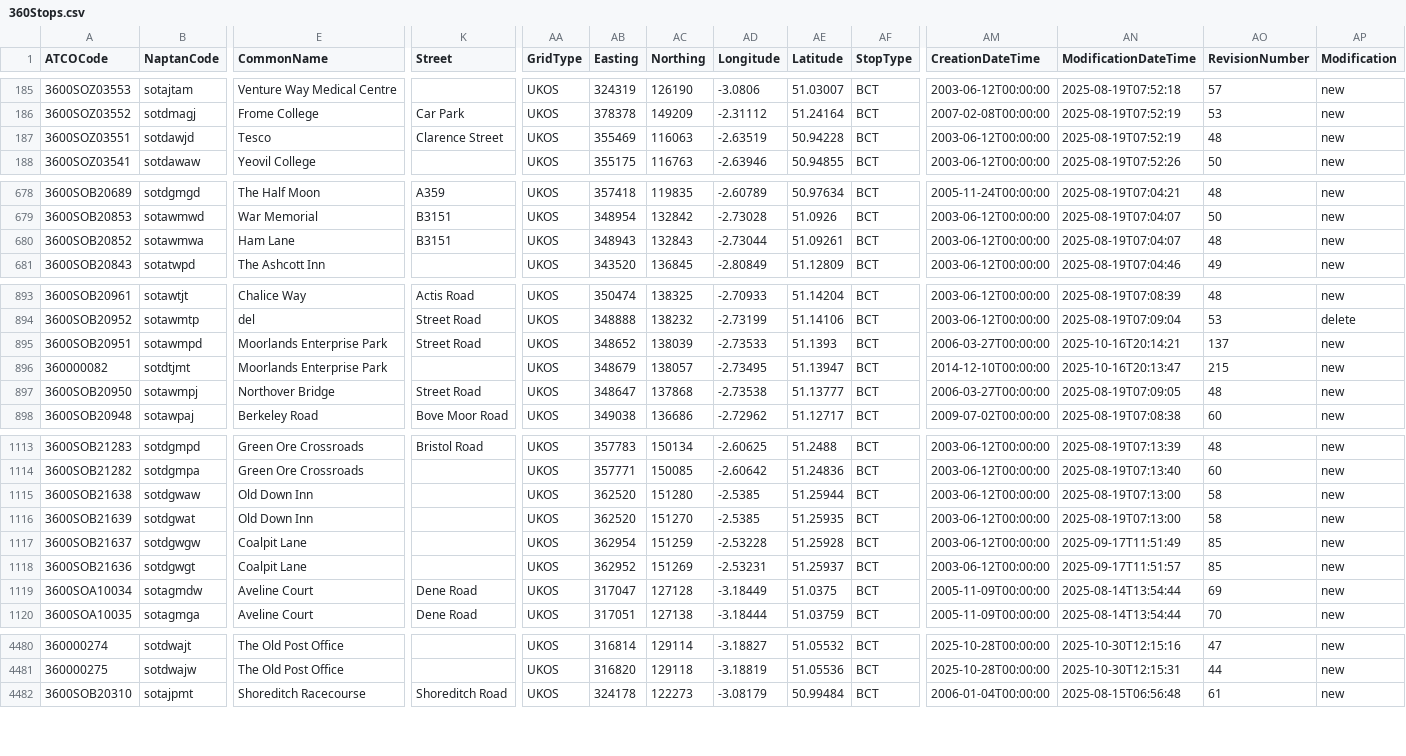
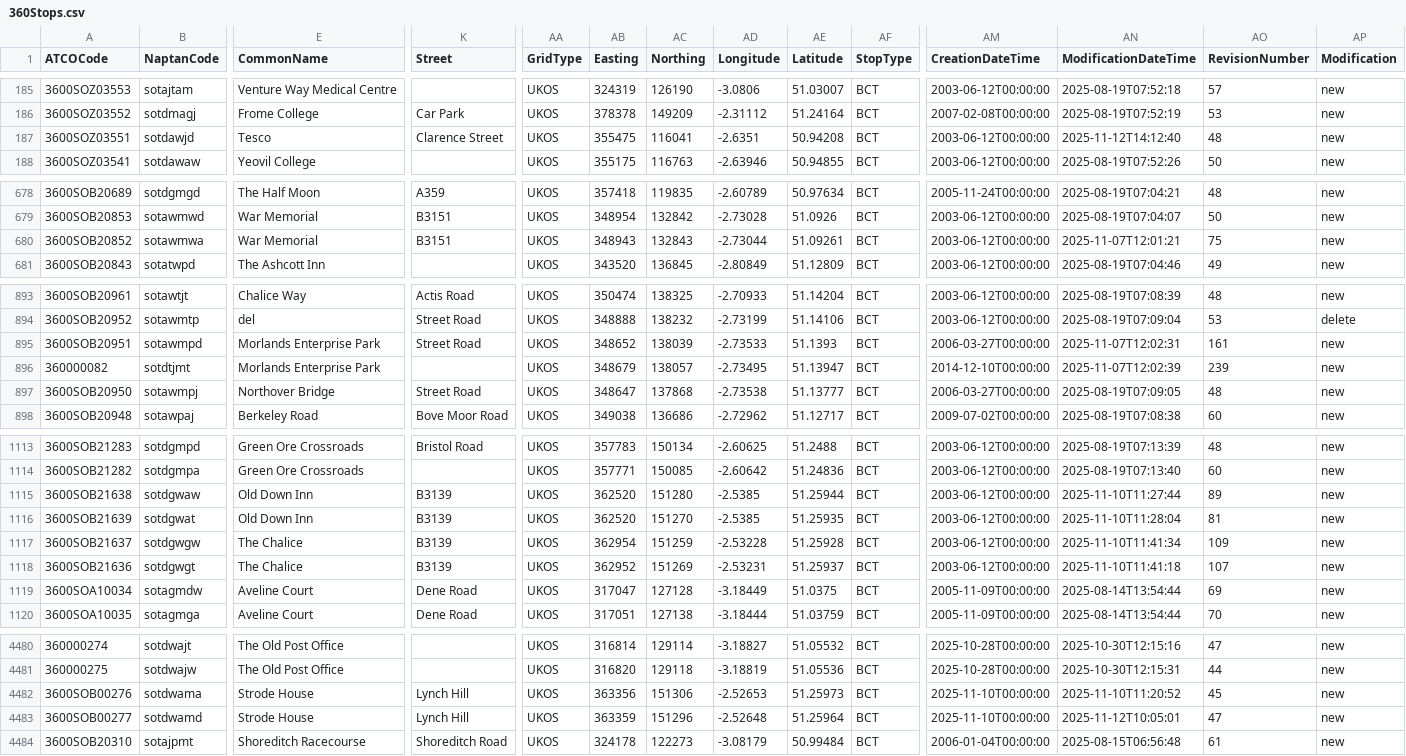
Before and after one commit to ldjb/naptan-nptg-history, a CSV file: 360Stops.csv, drawn as a sheet; only a part is shown, gaps mark what is left out; rows hold the shown columns only; the diff covers the shown part only; the diff names each change by its address in the sheet, - before the commit and + after, or states it on an @@ line.

```diff
--- a/360Stops.csv
+++ b/360Stops.csv
-AB187 (Easting): 355469
+AB187 (Easting): 355475
-AC187 (Northing): 116063
+AC187 (Northing): 116041
-AD187 (Longitude): -2.63519
+AD187 (Longitude): -2.6351
-AE187 (Latitude): 50.94228
+AE187 (Latitude): 50.94208
-AN187 (ModificationDateTime): 2025-08-19T07:52:19
+AN187 (ModificationDateTime): 2025-11-12T14:12:40
-E680 (CommonName): Ham Lane
+E680 (CommonName): War Memorial
-AN680 (ModificationDateTime): 2025-08-19T07:04:07
+AN680 (ModificationDateTime): 2025-11-07T12:01:21
-AO680 (RevisionNumber): 48
+AO680 (RevisionNumber): 75
-E895:E896 (CommonName): Moorlands Enterprise Park
+E895:E896 (CommonName): Morlands Enterprise Park
-AN895 (ModificationDateTime): 2025-10-16T20:14:21
+AN895 (ModificationDateTime): 2025-11-07T12:02:31
-AO895 (RevisionNumber): 137
+AO895 (RevisionNumber): 161
-AN896 (ModificationDateTime): 2025-10-16T20:13:47
+AN896 (ModificationDateTime): 2025-11-07T12:02:39
-AO896 (RevisionNumber): 215
+AO896 (RevisionNumber): 239
-K1115:K1118 (Street): (empty)
+K1115:K1118 (Street): B3139
-AN1115 (ModificationDateTime): 2025-08-19T07:13:00
+AN1115 (ModificationDateTime): 2025-11-10T11:27:44
-AO1115 (RevisionNumber): 58
+AO1115 (RevisionNumber): 89
-AN1116 (ModificationDateTime): 2025-08-19T07:13:00
+AN1116 (ModificationDateTime): 2025-11-10T11:28:04
-AO1116 (RevisionNumber): 58
+AO1116 (RevisionNumber): 81
-E1117:E1118 (CommonName): Coalpit Lane
+E1117:E1118 (CommonName): The Chalice
-AN1117 (ModificationDateTime): 2025-09-17T11:51:49
+AN1117 (ModificationDateTime): 2025-11-10T11:41:34
-AO1117 (RevisionNumber): 85
+AO1117 (RevisionNumber): 109
-AN1118 (ModificationDateTime): 2025-09-17T11:51:57
+AN1118 (ModificationDateTime): 2025-11-10T11:41:18
-AO1118 (RevisionNumber): 85
+AO1118 (RevisionNumber): 107
+row 4482: 3600SOB00276 | sotdwama | Strode House | Lynch Hill | UKOS | 363356 | 151306 | -2.52653 | 51.25973 | BCT | 2025-11-10T00:00:00 | 2025-11-10T11:20:52 | 45 | new
+row 4483: 3600SOB00277 | sotdwamd | Strode House | Lynch Hill | UKOS | 363359 | 151296 | -2.52648 | 51.25964 | BCT | 2025-11-10T00:00:00 | 2025-11-12T10:05:01 | 47 | new
```
Also changed, not shown: 1 edited cell elsewhere in this file, 068Stops.csv, 069Stops.csv, 37 other files.
